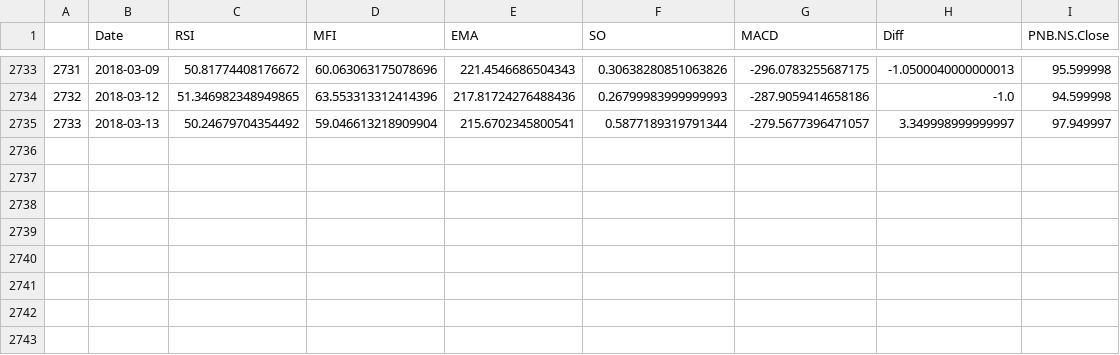
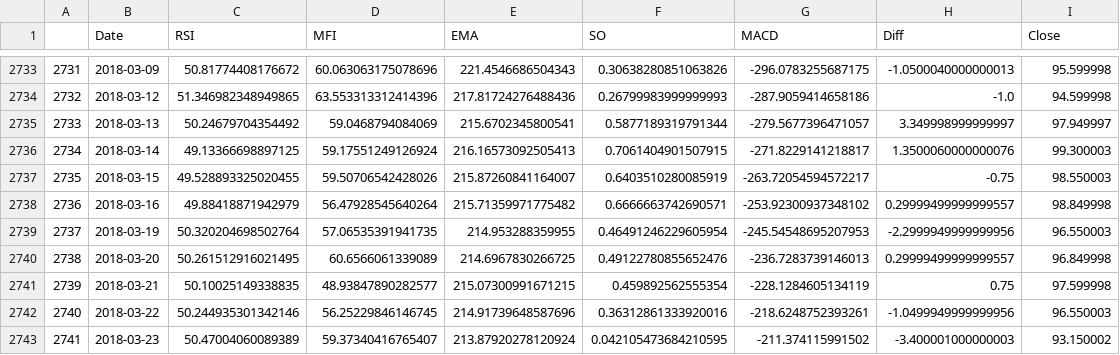
Before and after one commit to deepr41/StockMarketAnalysis, a CSV file: Data/Formatted/PNB_NSformattedData.csv, drawn as a sheet; only a part is shown, gaps mark what is left out; the diff names each change by its address in the sheet, - before the commit and + after, or states it on an @@ line.

```diff
--- a/Data/Formatted/PNB_NSformattedData.csv
+++ b/Data/Formatted/PNB_NSformattedData.csv
-I1: PNB.NS.Close
+I1: Close
-D2735 (MFI): 59.046613218909904
+D2735 (MFI): 59.0468794084069
+row 2736: 2734 | 2018-03-14 | 49.13366698897125 | 59.17551249126924 | 216.16573092505413 | 0.7061404901507915 | -271.8229141218817 | 1.3500060000000076 | 99.300003
+row 2737: 2735 | 2018-03-15 | 49.528893325020455 | 59.50706542428026 | 215.87260841164007 | 0.6403510280085919 | -263.72054594572217 | -0.75 | 98.550003
+row 2738: 2736 | 2018-03-16 | 49.88418871942979 | 56.47928545640264 | 215.71359971775482 | 0.6666663742690571 | -253.92300937348102 | 0.29999499999999557 | 98.849998
+row 2739: 2737 | 2018-03-19 | 50.320204698502764 | 57.06535391941735 | 214.953288359955 | 0.46491246229605954 | -245.54548695207953 | -2.2999949999999956 | 96.550003
+row 2740: 2738 | 2018-03-20 | 50.261512916021495 | 60.6566061339089 | 214.6967830266725 | 0.49122780855652476 | -236.7283739146013 | 0.29999499999999557 | 96.849998
+row 2741: 2739 | 2018-03-21 | 50.10025149338835 | 48.93847890282577 | 215.07300991671215 | 0.459892562555354 | -228.1284605134119 | 0.75 | 97.599998
+row 2742: 2740 | 2018-03-22 | 50.244935301342146 | 56.25229846146745 | 214.91739648587696 | 0.36312861333920016 | -218.6248752393261 | -1.0499949999999956 | 96.550003
+row 2743: 2741 | 2018-03-23 | 50.47004060089389 | 59.37340416765407 | 213.87920278120924 | 0.042105473684210595 | -211.374115991502 | -3.400001000000003 | 93.150002
```
Also changed, not shown: Data/Formatted/BANKINDIA_NSformattedData.csv, Data/Formatted/BEL_NSformattedData.csv, 46 other files.
